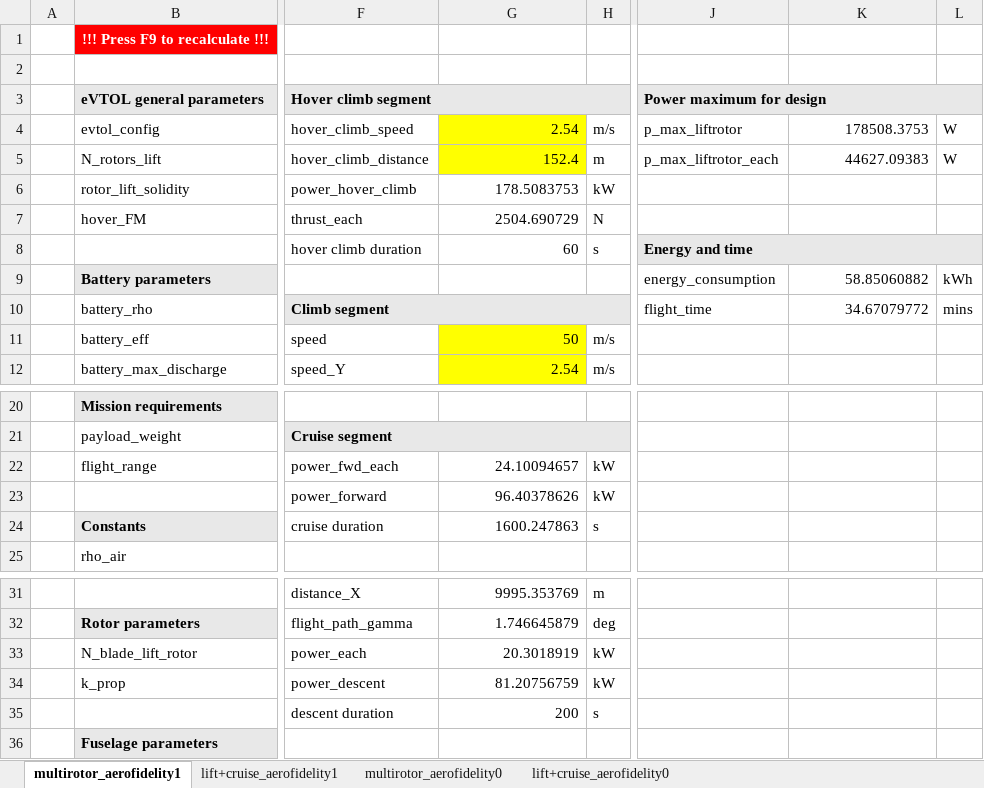
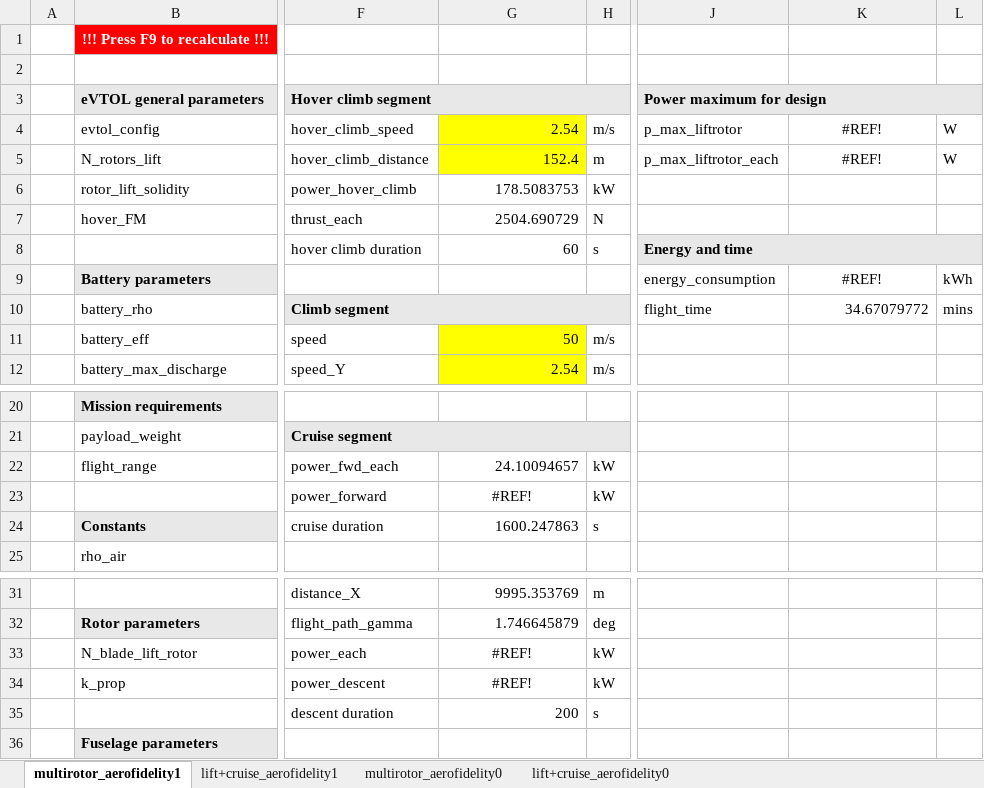
Before and after one commit to alfiyandyhr/MCEVS, an Excel workbook: sheets/estimate_energy.xlsx, sheet multirotor_aerofidelity1, drawn as a sheet; only a part is shown, gaps mark what is left out; values as stored, in another font and other column widths than the file's, no borders; the diff names each change by its address in the sheet, - before the commit and + after, or states it on an @@ line.

```diff
--- a/sheets/estimate_energy.xlsx (sheet multirotor_aerofidelity1)
+++ b/sheets/estimate_energy.xlsx (sheet multirotor_aerofidelity1)
-K4: 178508.3753
+K4: #REF!
-K4:K5 alignment: right
+K4:K5 alignment: center
-K5: 44627.09383
+K5: #REF!
-K9: 58.85060882
+K9: #REF!
-K9 alignment: right
+K9 alignment: center
-G23: 96.40378626
+G23: #REF!
-G23 alignment: right
+G23 alignment: center
-G33: 20.3018919
+G33: #REF!
-G33:G34 alignment: right
+G33:G34 alignment: center
-G34: 81.20756759
+G34: #REF!
```
Also changed, not shown: sheets/estimate_mtow.xlsx, 4 other files.
